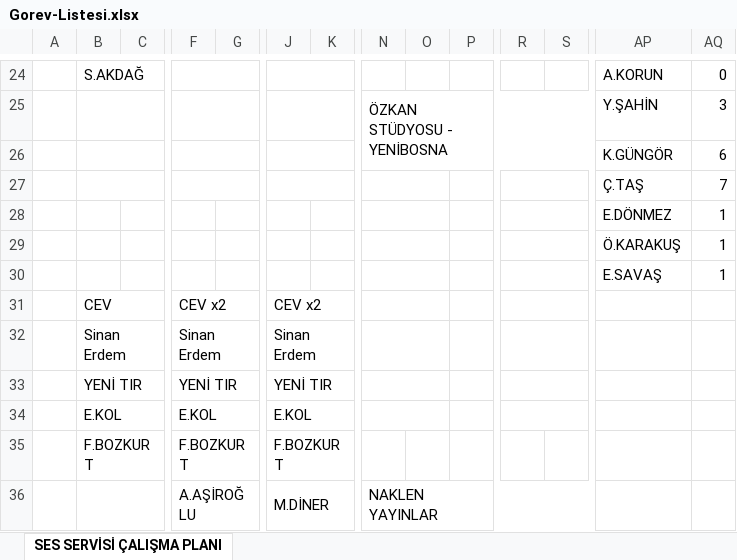
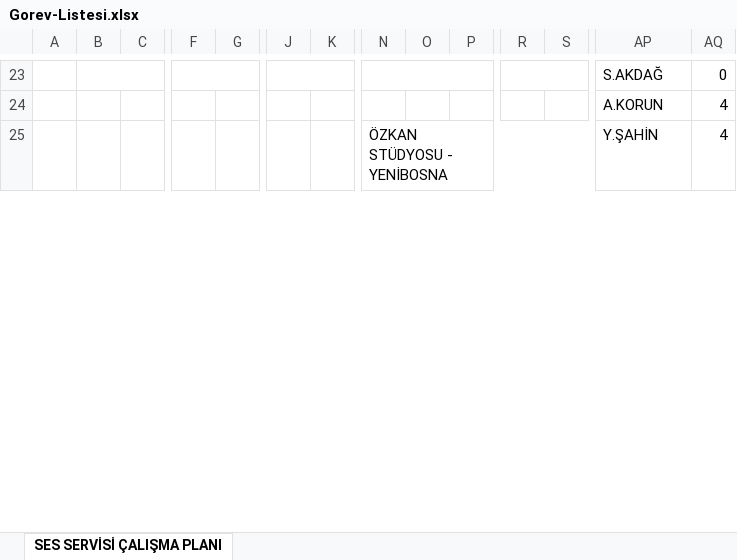
Before and after one commit to sesservisi/ses, an Excel workbook: Gorev-Listesi.xlsx, sheet SES SERVİSİ ÇALIŞMA PLANI, drawn as a sheet; only a part is shown, gaps mark what is left out; values as stored, in another font and other column widths than the file's, no cell formats; removed rows and columns are numbered as before the commit, all else as after; rows hold the shown columns only; the diff covers the shown part only; the diff names each change by its address in the sheet, - before the commit and + after, or states it on an @@ line.

```diff
--- a/Gorev-Listesi.xlsx (sheet SES SERVİSİ ÇALIŞMA PLANI)
+++ b/Gorev-Listesi.xlsx (sheet SES SERVİSİ ÇALIŞMA PLANI)
-B23: S.AKDAĞ
+B23: (empty)
-B24:C24 merged
+B23:D23 merged
-F24:G24 merged
+F23:H23 merged
-J24:K24 merged
+J23:L23 merged
+N23:P23 merged
+R23:T23 merged
-AP23: A.KORUN
+AP23: S.AKDAĞ
+row 24:  |  |  |  |  |  |  |  |  |  |  |  | A.KORUN | 4
-B25:C25 merged
-F25:G25 merged
-J25:K25 merged
-N25:AB26 merged
+N25:AB26 merged
-AQ25: 3
+AQ25: 4
-row 26:  |  |  |  |  |  |  |  |  |  |  |  | K.GÜNGÖR | 6
-row 27:  |  |  |  |  |  |  |  |  |  |  |  | Ç.TAŞ | 7
-row 28:  |  |  |  |  |  |  |  |  |  |  |  | E.DÖNMEZ | 1
-row 29:  |  |  |  |  |  |  |  |  |  |  |  | Ö.KARAKUŞ | 1
-row 30:  |  |  |  |  |  |  |  |  |  |  |  | E.SAVAŞ | 1
-row 31:  | CEV |  | CEV x2 |  | CEV x2
-row 32:  | Sinan Erdem |  | Sinan Erdem |  | Sinan Erdem
-row 33:  | YENİ TIR |  | YENİ TIR |  | YENİ TIR
-row 34:  | E.KOL |  | E.KOL |  | E.KOL
-row 35:  | F.BOZKURT |  | F.BOZKURT |  | F.BOZKURT
-row 36:  |  |  | A.AŞİROĞLU |  | M.DİNER |  | NAKLEN YAYINLAR
```
Also changed, not shown: 60 added rows, 56 removed rows, 38 edited cells and merged cells elsewhere in this sheet, cell formats, formulas that keep their value.
